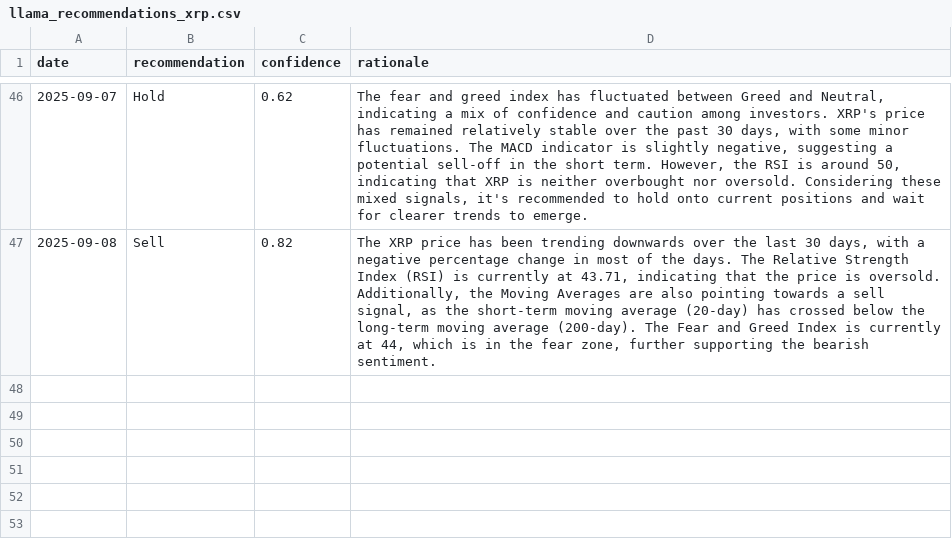
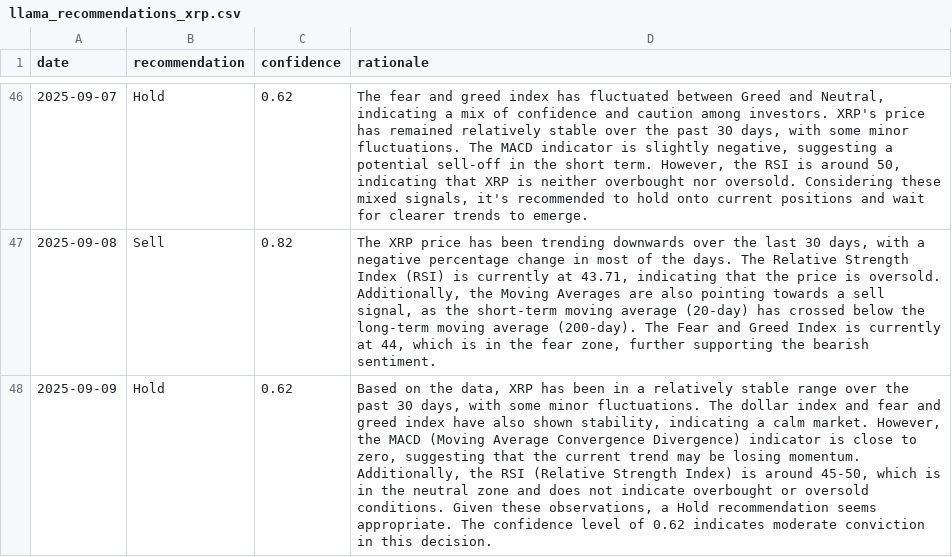
Before and after one commit to amrelsawalhi/DipSignal, a CSV file: data/llama_recommendations_xrp.csv, drawn as a sheet; only a part is shown, gaps mark what is left out; the diff names each change by its address in the sheet, - before the commit and + after, or states it on an @@ line.

```diff
--- a/data/llama_recommendations_xrp.csv
+++ b/data/llama_recommendations_xrp.csv
+row 48: 2025-09-09 | Hold | 0.62 | Based on the data, XRP has been in a relatively stable range over the past 30 days, with some minor fluctuations. The dollar index and fear and greed index have also shown stability, indicating a calm market. However, the MACD (Moving Average Convergence Divergence) indicator is close to zero, suggesting that the current trend may be losing momentum. Additionally, the RSI (Relative Strength Index) is around 45-50, which is in the neutral zone and does not indicate overbought or oversold conditions. Given these observations, a Hold recommendation seems appropriate. The confidence level of 0.62 indicates moderate conviction in this decision.
```
Also changed, not shown: data/btc_technical.csv, data/llama_recommendations_ada.csv, 12 other files.
